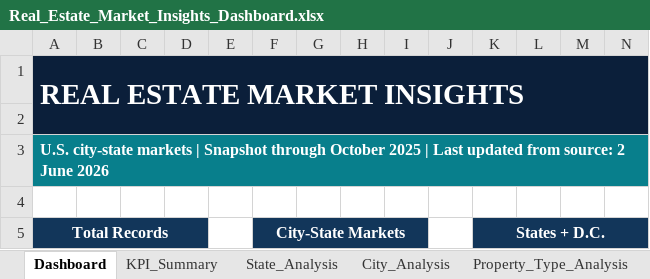
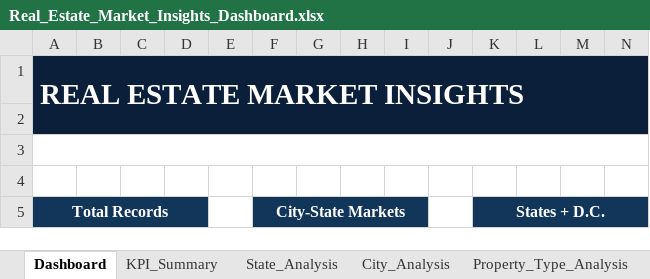
Before and after one commit to vishwaturkhiya5/real-estate-market-insights, an Excel workbook: excel_dashboard/Real_Estate_Market_Insights_Dashboard.xlsx, sheet Dashboard, drawn as a sheet; only a part is shown; values as stored, in another font and other column widths than the file's, no borders; charts and pictures not drawn; the diff covers the shown part only; the diff names each change by its address in the sheet, - before the commit and + after, or states it on an @@ line.

```diff
--- a/excel_dashboard/Real_Estate_Market_Insights_Dashboard.xlsx (sheet Dashboard)
+++ b/excel_dashboard/Real_Estate_Market_Insights_Dashboard.xlsx (sheet Dashboard)
-A3 (Total Records): U.S. city-state markets | Snapshot through October 2025 | Last updated from source: 2 June 2026
+A3 (Total Records): (empty)
-A3:N3 fill: #087F8C
+A3:N3 fill: none
```
Also changed, not shown: 46 removed rows and cell formats elsewhere in this sheet, sheet KPI_Summary, sheet Property_Type_Analysis, sheet Data_Dictionary, sheet State_Analysis, sheet Pivot_Analysis, sheet Monthly_Trends, 1 more sheet, other sheet tabs, formulas that keep their value, charts or pictures.
